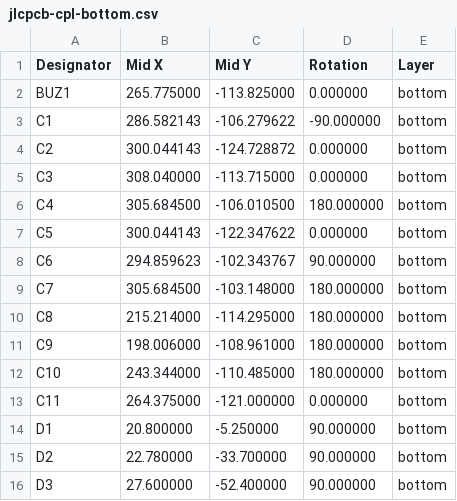
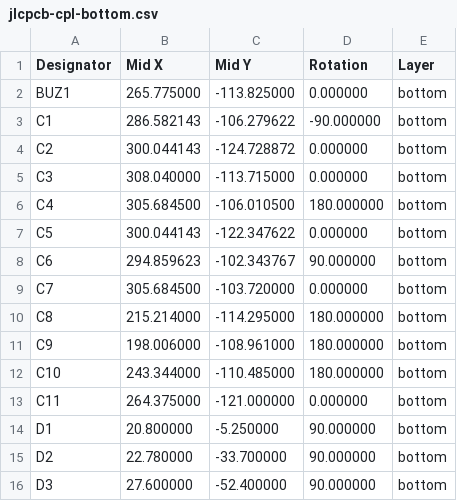
Before and after one commit to djvs/nec-pc-8801-mk-ii-sr, a CSV file: outputs/gerber/jlcpcb-cpl-bottom.csv, drawn as a sheet; only a part is shown.

```diff
--- a/outputs/gerber/jlcpcb-cpl-bottom.csv
+++ b/outputs/gerber/jlcpcb-cpl-bottom.csv
@@ -8,3 +8,3 @@ Designator,Mid X,Mid Y,Rotation,Layer
 "C6",294.859623,-102.343767,90.000000,bottom
-"C7",305.684500,-103.148000,180.000000,bottom
+"C7",305.684500,-103.720000,0.000000,bottom
 "C8",215.214000,-114.295000,180.000000,bottom
```
Also changed, not shown: outputs/gerber/jlcpcb-cpl-top.csv, outputs/gerber/necpc8801mkiisr-bottom-pos.csv, 23 other files.
